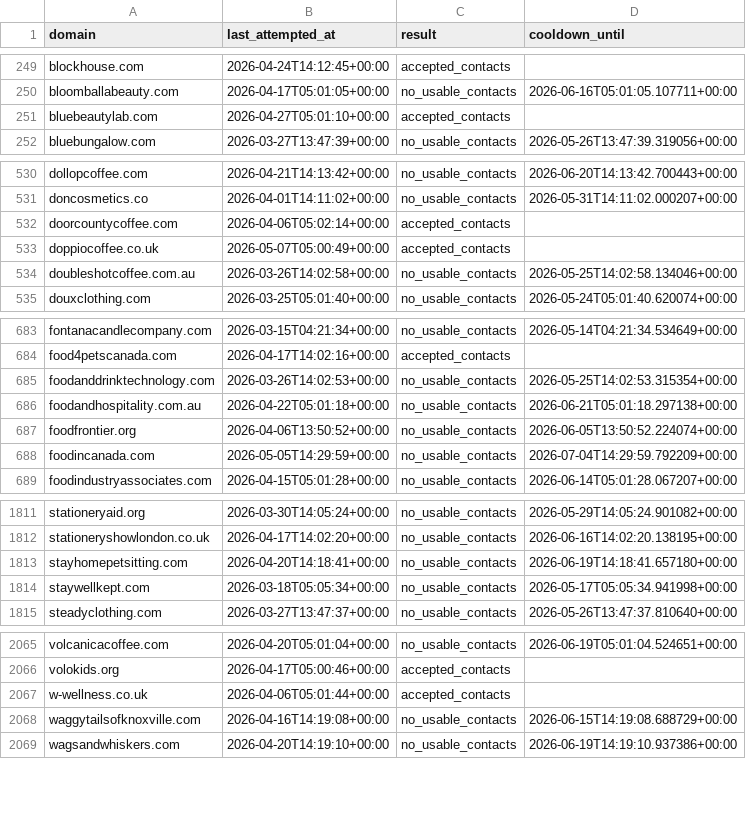
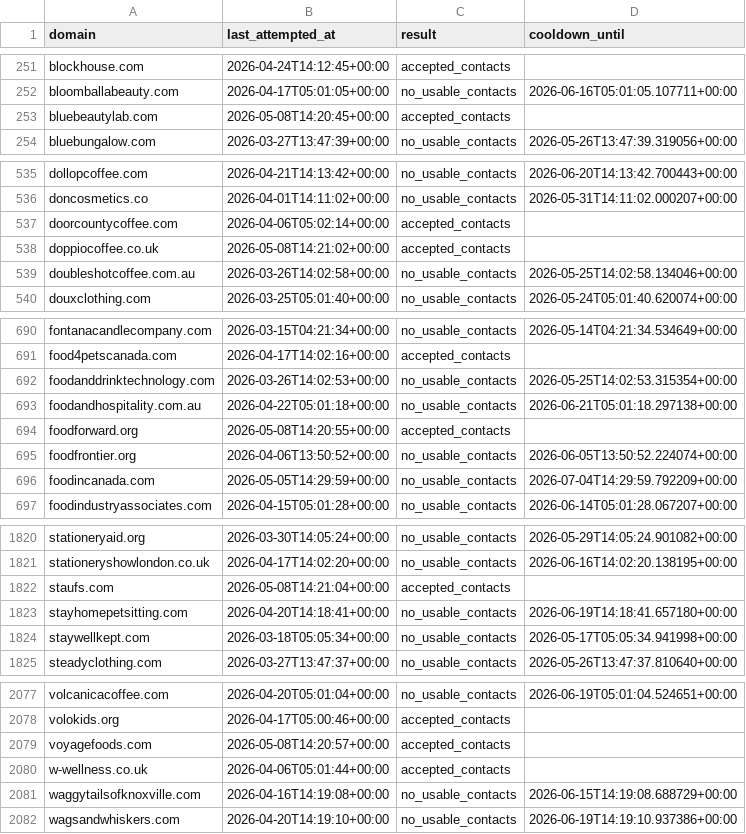
Before and after one commit to david-anata/Lead-scraper, a CSV file: state/apollo_attempts.csv, drawn as a sheet; only a part is shown, gaps mark what is left out; the diff covers the shown part only.

Commit message:
Update Apollo attempts state

```diff
--- a/state/apollo_attempts.csv
+++ b/state/apollo_attempts.csv
@@ -250,3 +252,3 @@ blockhouse.com,2026-04-24T14:12:45+00:00,accepted_contacts,
 bloomballabeauty.com,2026-04-17T05:01:05+00:00,no_usable_contacts,2026-06-16T05:01:05.107711+00:00
-bluebeautylab.com,2026-04-27T05:01:10+00:00,accepted_contacts,
+bluebeautylab.com,2026-05-08T14:20:45+00:00,accepted_contacts,
 bluebungalow.com,2026-03-27T13:47:39+00:00,no_usable_contacts,2026-05-26T13:47:39.319056+00:00
@@ -532,3 +537,3 @@ doncosmetics.co,2026-04-01T14:11:02+00:00,no_usable_contacts,2026-05-31T14:11:02
 doorcountycoffee.com,2026-04-06T05:02:14+00:00,accepted_contacts,
-doppiocoffee.co.uk,2026-05-07T05:00:49+00:00,accepted_contacts,
+doppiocoffee.co.uk,2026-05-08T14:21:02+00:00,accepted_contacts,
 doubleshotcoffee.com.au,2026-03-26T14:02:58+00:00,no_usable_contacts,2026-05-25T14:02:58.134046+00:00
@@ -686,2 +693,3 @@ foodanddrinktechnology.com,2026-03-26T14:02:53+00:00,no_usable_contacts,2026-05-
 foodandhospitality.com.au,2026-04-22T05:01:18+00:00,no_usable_contacts,2026-06-21T05:01:18.297138+00:00
+foodforward.org,2026-05-08T14:20:55+00:00,accepted_contacts,
 foodfrontier.org,2026-04-06T13:50:52+00:00,no_usable_contacts,2026-06-05T13:50:52.224074+00:00
@@ -1812,2 +1821,3 @@ stationeryaid.org,2026-03-30T14:05:24+00:00,no_usable_contacts,2026-05-29T14:05:
 stationeryshowlondon.co.uk,2026-04-17T14:02:20+00:00,no_usable_contacts,2026-06-16T14:02:20.138195+00:00
+staufs.com,2026-05-08T14:21:04+00:00,accepted_contacts,
 stayhomepetsitting.com,2026-04-20T14:18:41+00:00,no_usable_contacts,2026-06-19T14:18:41.657180+00:00
@@ -2066,2 +2078,3 @@ volcanicacoffee.com,2026-04-20T05:01:04+00:00,no_usable_contacts,2026-06-19T05:0
 volokids.org,2026-04-17T05:00:46+00:00,accepted_contacts,
+voyagefoods.com,2026-05-08T14:20:57+00:00,accepted_contacts,
 w-wellness.co.uk,2026-04-06T05:01:44+00:00,accepted_contacts,
```
Also changed, not shown: 10 added rows and 3 edited cells elsewhere in this file.
